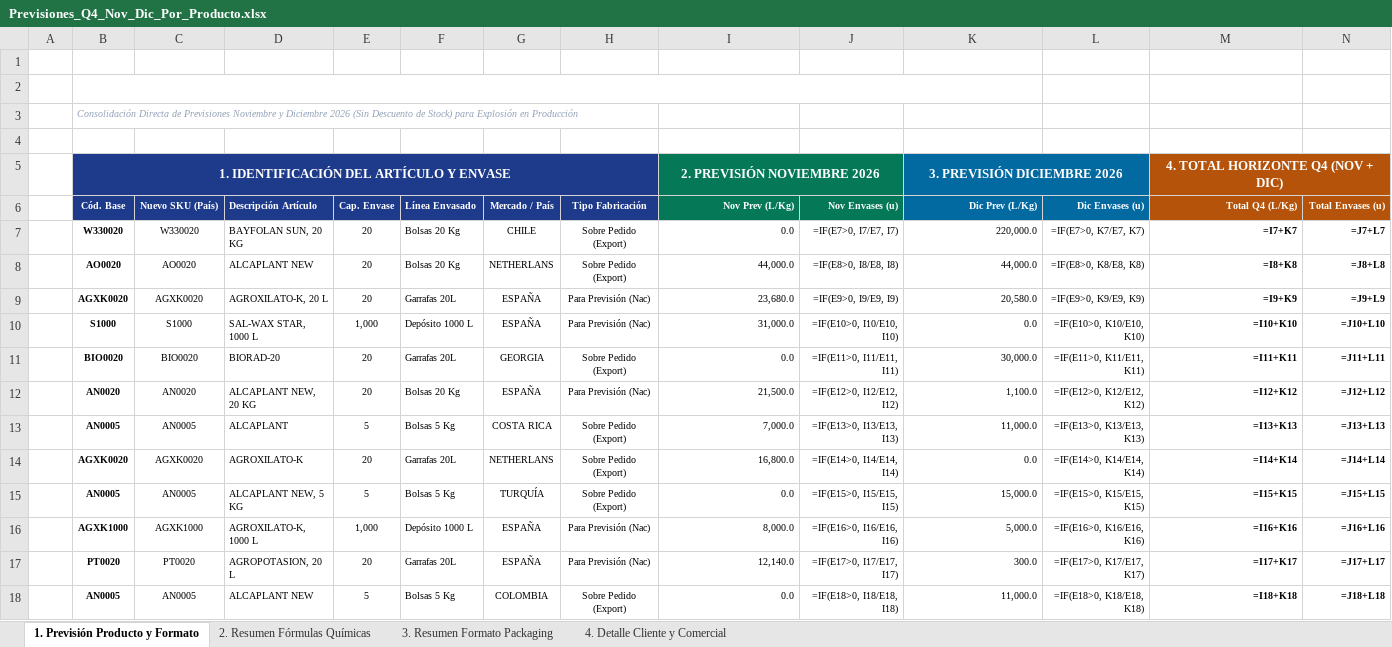
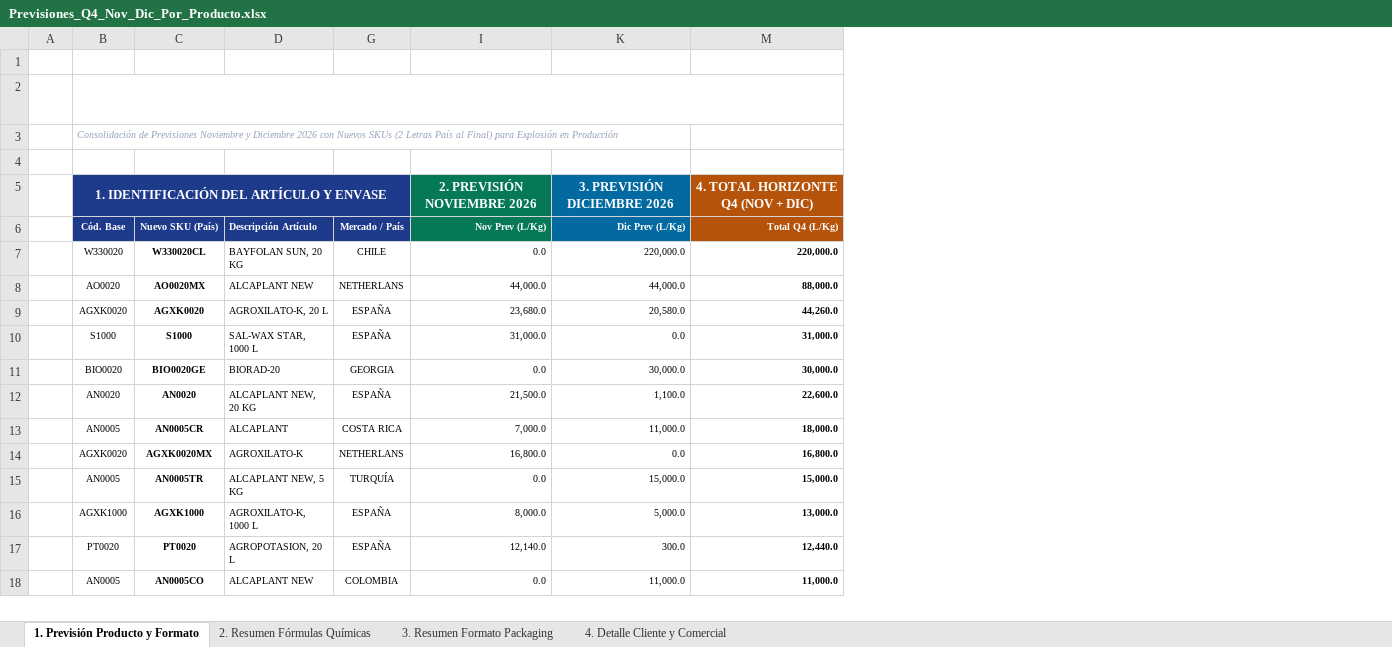
Before and after one commit to codiagrooscar/dashboard-presupuesto-2026, an Excel workbook: Previsiones_Q4_Nov_Dic_Por_Producto.xlsx, sheet 1. Previsión Producto y Formato, drawn as a sheet; only a part is shown; values as stored, in another font and other column widths than the file's, no borders; formulas without a stored value are shown as written; the diff covers the shown part only; the diff names each change by its address in the sheet, - before the commit and + after, or states it on an @@ line.

```diff
--- a/Previsiones_Q4_Nov_Dic_Por_Producto.xlsx (sheet 1. Previsión Producto y Formato)
+++ b/Previsiones_Q4_Nov_Dic_Por_Producto.xlsx (sheet 1. Previsión Producto y Formato)
@@ column E (Cap. Envase) hidden, rows 7-18: 20 | 20 | 20 | 1,000 | 20 | 20 | 5 | 20 | 5 | 1,000 | 20 | 5 @@
@@ column F (Línea Envasado) hidden, rows 7-18: Bolsas 20 Kg | Bolsas 20 Kg | Garrafas 20L | Depósito 1000 L | Garrafas 20L | Bolsas 20 Kg | Bolsas 5 Kg | Garrafas 20L | Bolsas 5 Kg | Depósito 1000 L | Garrafas 20L | Bolsas 5 Kg @@
@@ column H (Tipo Fabricación) hidden, rows 7-18: Sobre Pedido (Export) | Sobre Pedido (Export) | Para Previsión (Nac) | Para Previsión (Nac) | Sobre Pedido (Export) | Para Previsión (Nac) | Sobre Pedido (Export) | Sobre Pedido (Export) | Sobre Pedido (Export) | Para Previsión (Nac) | Para Previsión (Nac) | Sobre Pedido (Export) @@
@@ column J (Nov Envases (u)) hidden, rows 7-18: =IF(E7>0, I7/E7, I7) | =IF(E8>0, I8/E8, I8) | =IF(E9>0, I9/E9, I9) | =IF(E10>0, I10/E10, I10) | =IF(E11>0, I11/E11, I11) | =IF(E12>0, I12/E12, I12) | =IF(E13>0, I13/E13, I13) | =IF(E14>0, I14/E14, I14) | =IF(E15>0, I15/E15, I15) | =IF(E16>0, I16/E16, I16) | =IF(E17>0, I17/E17, I17) | =IF(E18>0, I18/E18, I18) @@
@@ column L (Dic Envases (u)) hidden, rows 7-18: =IF(E7>0, K7/E7, K7) | =IF(E8>0, K8/E8, K8) | =IF(E9>0, K9/E9, K9) | =IF(E10>0, K10/E10, K10) | =IF(E11>0, K11/E11, K11) | =IF(E12>0, K12/E12, K12) | =IF(E13>0, K13/E13, K13) | =IF(E14>0, K14/E14, K14) | =IF(E15>0, K15/E15, K15) | =IF(E16>0, K16/E16, K16) | =IF(E17>0, K17/E17, K17) | =IF(E18>0, K18/E18, K18) @@
@@ column N (Total Envases (u)) hidden, rows 7-18: =J7+L7 | =J8+L8 | =J9+L9 | =J10+L10 | =J11+L11 | =J12+L12 | =J13+L13 | =J14+L14 | =J15+L15 | =J16+L16 | =J17+L17 | =J18+L18 @@
-B3 (Cód. Base): Consolidación Directa de Previsiones Noviembre y Diciembre 2026 (Sin Descuento de Stock) para Explosión…
+B3 (Cód. Base): Consolidación de Previsiones Noviembre y Diciembre 2026 con Nuevos SKUs (2 Letras País al Final) para Explosión…
-I5:J5 merged
-K5:L5 merged
-M5:N5 merged
-B7:B18 bold: on
+B7:B18 bold: off
-C7 (Nuevo SKU (País)): W330020
+C7 (Nuevo SKU (País)): W330020CL
-C7:C18 bold: off
+C7:C18 bold: on
-M7 (Total Q4 (L/Kg)): =I7+K7
+M7 (Total Q4 (L/Kg)): 220,000.0
-C8 (Nuevo SKU (País)): AO0020
+C8 (Nuevo SKU (País)): AO0020MX
-M8 (Total Q4 (L/Kg)): =I8+K8
+M8 (Total Q4 (L/Kg)): 88,000.0
-M9 (Total Q4 (L/Kg)): =I9+K9
+M9 (Total Q4 (L/Kg)): 44,260.0
-M10 (Total Q4 (L/Kg)): =I10+K10
+M10 (Total Q4 (L/Kg)): 31,000.0
-C11 (Nuevo SKU (País)): BIO0020
+C11 (Nuevo SKU (País)): BIO0020GE
-M11 (Total Q4 (L/Kg)): =I11+K11
+M11 (Total Q4 (L/Kg)): 30,000.0
-M12 (Total Q4 (L/Kg)): =I12+K12
+M12 (Total Q4 (L/Kg)): 22,600.0
-C13 (Nuevo SKU (País)): AN0005
+C13 (Nuevo SKU (País)): AN0005CR
-M13 (Total Q4 (L/Kg)): =I13+K13
+M13 (Total Q4 (L/Kg)): 18,000.0
-C14 (Nuevo SKU (País)): AGXK0020
+C14 (Nuevo SKU (País)): AGXK0020MX
-M14 (Total Q4 (L/Kg)): =I14+K14
+M14 (Total Q4 (L/Kg)): 16,800.0
-C15 (Nuevo SKU (País)): AN0005
+C15 (Nuevo SKU (País)): AN0005TR
-M15 (Total Q4 (L/Kg)): =I15+K15
+M15 (Total Q4 (L/Kg)): 15,000.0
-M16 (Total Q4 (L/Kg)): =I16+K16
+M16 (Total Q4 (L/Kg)): 13,000.0
-M17 (Total Q4 (L/Kg)): =I17+K17
+M17 (Total Q4 (L/Kg)): 12,440.0
-C18 (Nuevo SKU (País)): AN0005
+C18 (Nuevo SKU (País)): AN0005CO
-M18 (Total Q4 (L/Kg)): =I18+K18
+M18 (Total Q4 (L/Kg)): 11,000.0
```
Also changed, not shown: 291 edited cells and cell formats elsewhere in this sheet, sheet 4. Detalle Cliente y Comercial, sheet 2. Resumen Fórmulas Químicas, sheet 3. Resumen Formato Packaging, hidden cells, Orden_Fabricacion_MRP_Codiagro.xlsx, RevQ4Noviembre/Previsiones_Q4_Nov_Dic_Por_Producto.xlsx, 18 other files.
